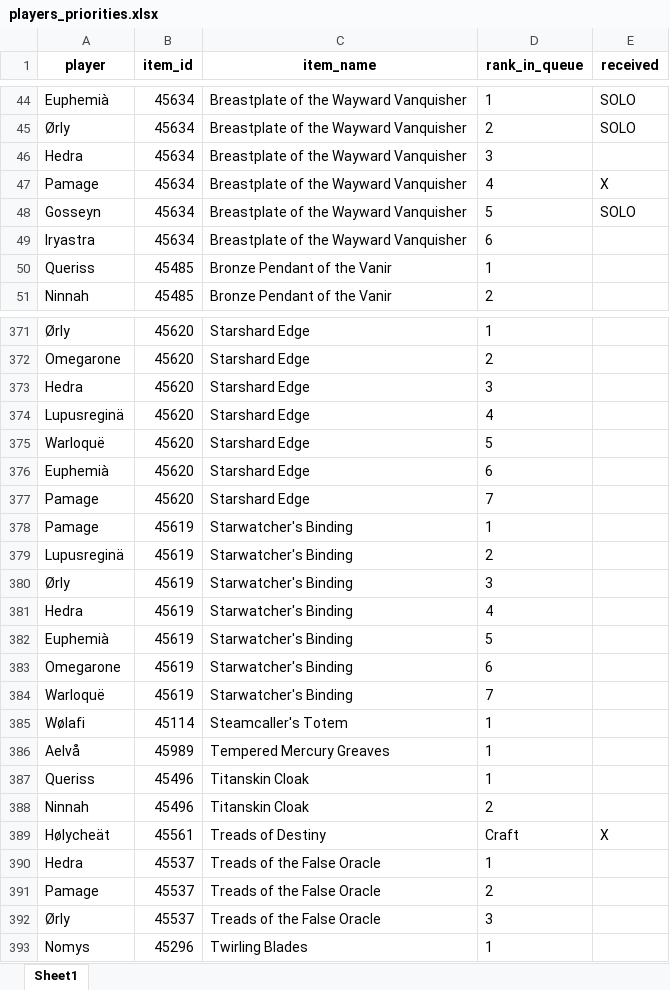
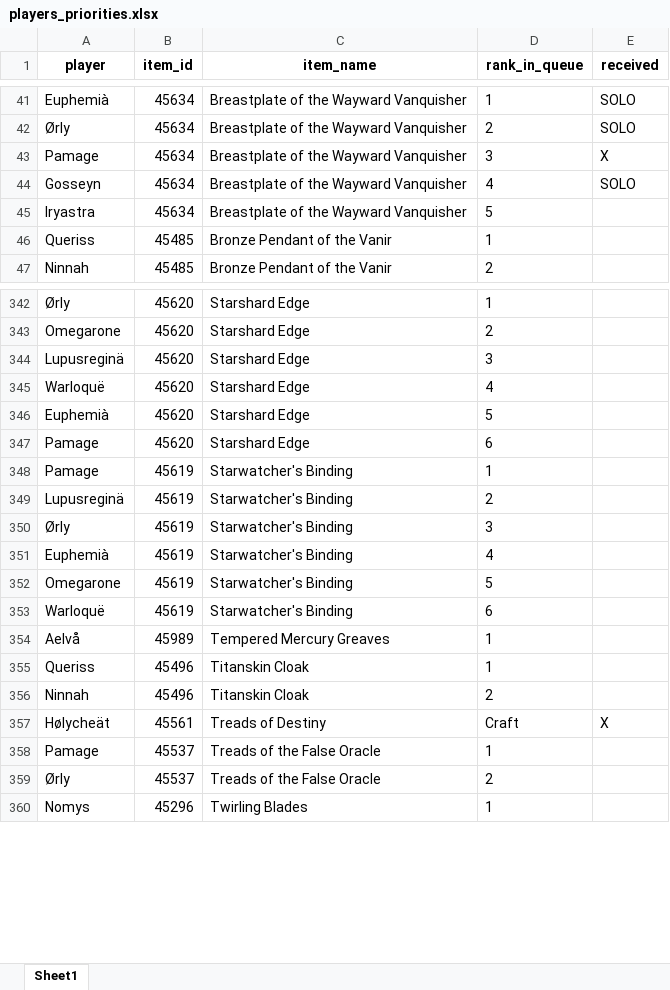
Before and after one commit to Sharptsa/Divide-BiS, an Excel workbook: data/players_priorities.xlsx, sheet Sheet1, drawn as a sheet; only a part is shown, gaps mark what is left out; values as stored, in another font and other column widths than the file's, no borders; removed rows and columns are numbered as before the commit, all else as after; the diff covers the shown part only; the diff names each change by its address in the sheet, - before the commit and + after, or states it on an @@ line.

Commit message:
remove hedra wølafi

```diff
--- a/data/players_priorities.xlsx (sheet Sheet1)
+++ b/data/players_priorities.xlsx (sheet Sheet1)
-row 46: Hedra | 45634 | Breastplate of the Wayward Vanquisher | 3
-D43 (rank_in_queue): 4
+D43 (rank_in_queue): 3
-D44 (rank_in_queue): 5
+D44 (rank_in_queue): 4
-D45 (rank_in_queue): 6
+D45 (rank_in_queue): 5
-row 373: Hedra | 45620 | Starshard Edge | 3
-D344 (rank_in_queue): 4
+D344 (rank_in_queue): 3
-D345 (rank_in_queue): 5
+D345 (rank_in_queue): 4
-D346 (rank_in_queue): 6
+D346 (rank_in_queue): 5
-D347 (rank_in_queue): 7
+D347 (rank_in_queue): 6
-row 381: Hedra | 45619 | Starwatcher's Binding | 4
-D351 (rank_in_queue): 5
+D351 (rank_in_queue): 4
-D352 (rank_in_queue): 6
+D352 (rank_in_queue): 5
-D353 (rank_in_queue): 7
+D353 (rank_in_queue): 6
-row 385: Wølafi | 45114 | Steamcaller's Totem | 1
-row 390: Hedra | 45537 | Treads of the False Oracle | 1
-D358 (rank_in_queue): 2
+D358 (rank_in_queue): 1
-D359 (rank_in_queue): 3
+D359 (rank_in_queue): 2
```
Also changed, not shown: 29 removed rows and 48 edited cells elsewhere in this sheet, 3 other files.
